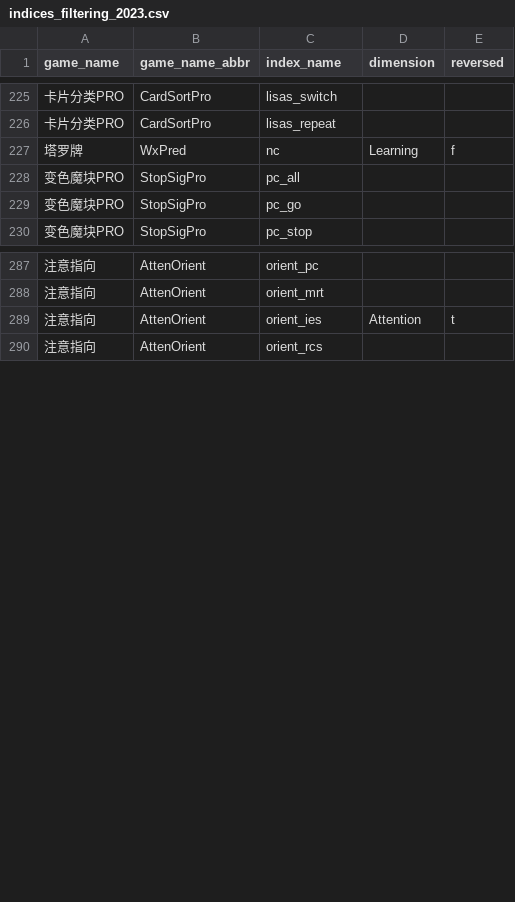
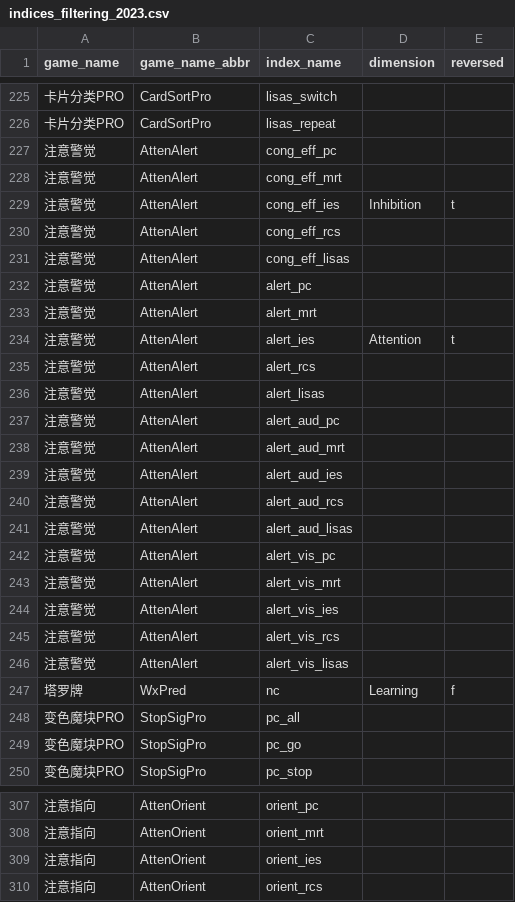
Before and after one commit to psychelzh/cogstruct-dev-2022, a CSV file: config/indices_filtering_2023.csv, drawn as a sheet; only a part is shown, gaps mark what is left out.

Commit message:
Added alertness
But orient is removed.

Signed-off-by: Liang Zhang <psychelzh@outlook.com>

```diff
--- a/config/indices_filtering_2023.csv
+++ b/config/indices_filtering_2023.csv
@@ -226,2 +226,22 @@
 "卡片分类PRO","CardSortPro","lisas_repeat",,
+"注意警觉","AttenAlert","cong_eff_pc",,
+"注意警觉","AttenAlert","cong_eff_mrt",,
+"注意警觉","AttenAlert","cong_eff_ies",Inhibition,t
+"注意警觉","AttenAlert","cong_eff_rcs",,
+"注意警觉","AttenAlert","cong_eff_lisas",,
+"注意警觉","AttenAlert","alert_pc",,
+"注意警觉","AttenAlert","alert_mrt",,
+"注意警觉","AttenAlert","alert_ies",Attention,t
+"注意警觉","AttenAlert","alert_rcs",,
+"注意警觉","AttenAlert","alert_lisas",,
+"注意警觉","AttenAlert","alert_aud_pc",,
+"注意警觉","AttenAlert","alert_aud_mrt",,
+"注意警觉","AttenAlert","alert_aud_ies",,
+"注意警觉","AttenAlert","alert_aud_rcs",,
+"注意警觉","AttenAlert","alert_aud_lisas",,
+"注意警觉","AttenAlert","alert_vis_pc",,
+"注意警觉","AttenAlert","alert_vis_mrt",,
+"注意警觉","AttenAlert","alert_vis_ies",,
+"注意警觉","AttenAlert","alert_vis_rcs",,
+"注意警觉","AttenAlert","alert_vis_lisas",,
 "塔罗牌","WxPred","nc",Learning,f
@@ -288,3 +308,3 @@
 "注意指向","AttenOrient","orient_mrt",,
-"注意指向","AttenOrient","orient_ies",Attention,t
+"注意指向","AttenOrient","orient_ies",,
 "注意指向","AttenOrient","orient_rcs",,
```
